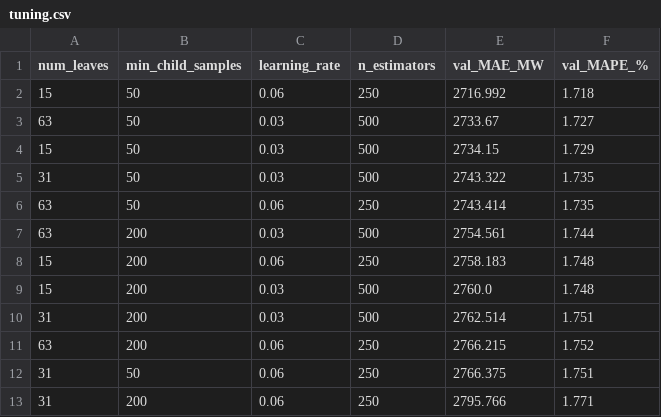
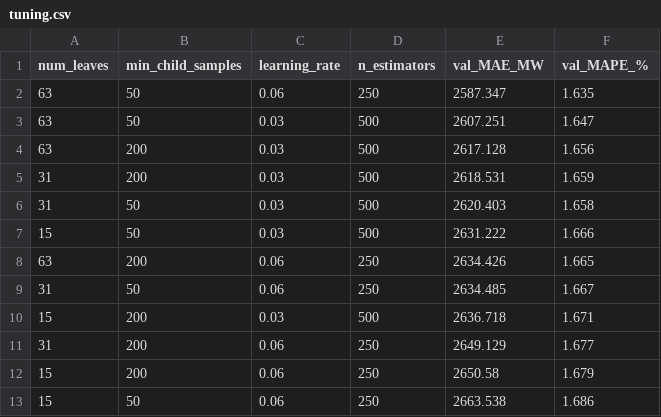
Before and after one commit to ankitsharmaMCET/india-demand-forecasting, a CSV file: results/tuning.csv, drawn as a sheet.

```diff
--- a/results/tuning.csv
+++ b/results/tuning.csv
@@ -1,13 +1,13 @@
 num_leaves,min_child_samples,learning_rate,n_estimators,val_MAE_MW,val_MAPE_%
-15,50,0.06,250,2716.992,1.718
-63,50,0.03,500,2733.67,1.727
-15,50,0.03,500,2734.15,1.729
-31,50,0.03,500,2743.322,1.735
-63,50,0.06,250,2743.414,1.735
-63,200,0.03,500,2754.561,1.744
-15,200,0.06,250,2758.183,1.748
-15,200,0.03,500,2760.0,1.748
-31,200,0.03,500,2762.514,1.751
-63,200,0.06,250,2766.215,1.752
-31,50,0.06,250,2766.375,1.751
-31,200,0.06,250,2795.766,1.771
+63,50,0.06,250,2587.347,1.635
+63,50,0.03,500,2607.251,1.647
+63,200,0.03,500,2617.128,1.656
+31,200,0.03,500,2618.531,1.659
+31,50,0.03,500,2620.403,1.658
+15,50,0.03,500,2631.222,1.666
+63,200,0.06,250,2634.426,1.665
+31,50,0.06,250,2634.485,1.667
+15,200,0.03,500,2636.718,1.671
+31,200,0.06,250,2649.129,1.677
+15,200,0.06,250,2650.58,1.679
+15,50,0.06,250,2663.538,1.686
```
Also changed, not shown: results/mape_by_hour.csv, results/mape_by_month.csv, 22 other files.
